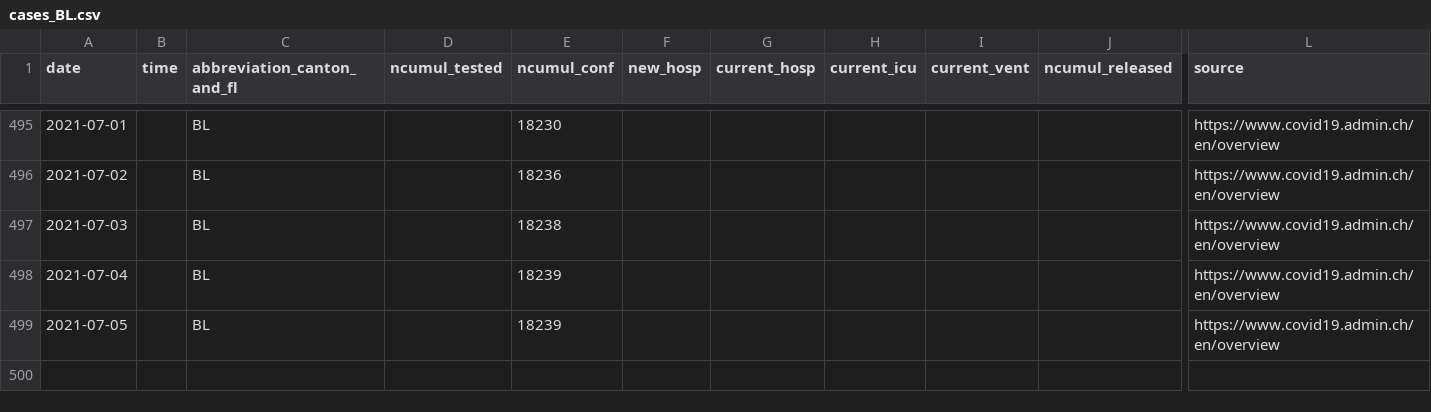
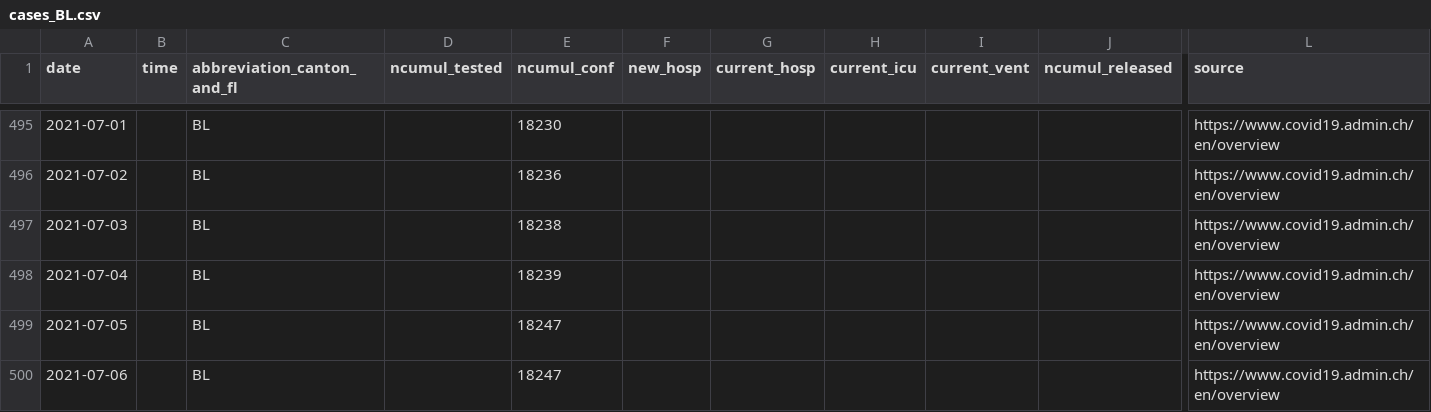
Before and after one commit to doerfli/foph-covid19-data, a CSV file: cases/cases_BL.csv, drawn as a sheet; only a part is shown, gaps mark what is left out; rows hold the shown columns only; the diff names each change by its address in the sheet, - before the commit and + after, or states it on an @@ line.

```diff
--- a/cases/cases_BL.csv
+++ b/cases/cases_BL.csv
-E499 (ncumul_conf): 18239
+E499 (ncumul_conf): 18247
+row 500: 2021-07-06 |  | BL |  | 18247 |  |  |  |  |  | https://www.covid19.admin.ch/en/overview
```
Also changed, not shown: cases/cases_AG.csv, cases/cases_BE.csv, 26 other files.
